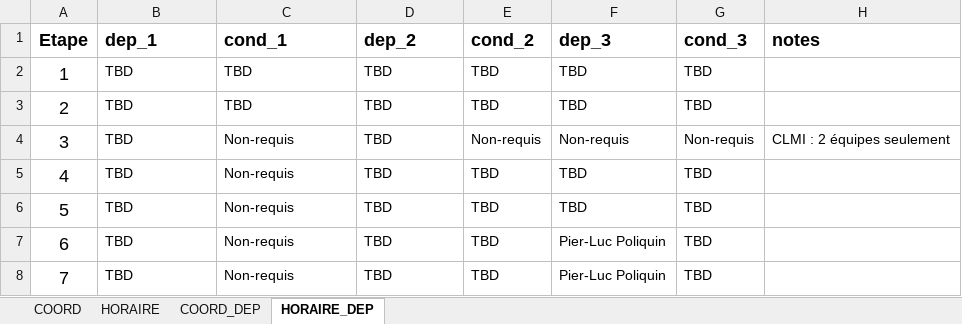
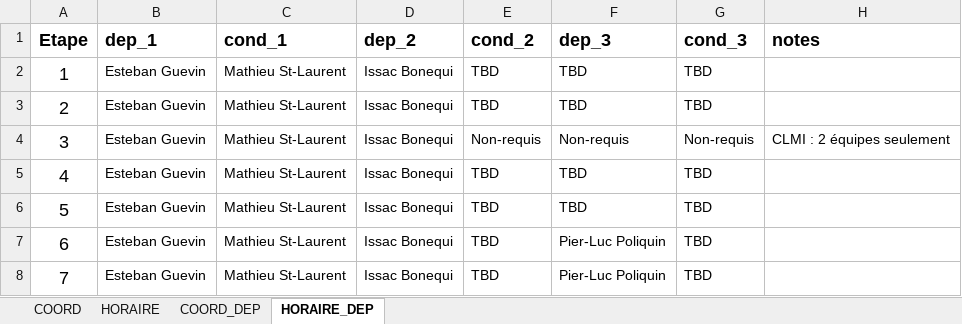
Before and after one commit to TourAbitibi/guide2024, an Excel workbook: excel/ardoise_info_neutre.xlsx, sheet HORAIRE_DEP, drawn as a sheet; values as stored, in another font and other column widths than the file's, no borders; the diff names each change by its address in the sheet, - before the commit and + after, or states it on an @@ line.

Commit message:
ajout dep. neutre

```diff
--- a/excel/ardoise_info_neutre.xlsx (sheet HORAIRE_DEP)
+++ b/excel/ardoise_info_neutre.xlsx (sheet HORAIRE_DEP)
-B2:B8 (dep_1): TBD
+B2:B8 (dep_1): Esteban Guevin
-C2:C3 (cond_1): TBD
+C2:C3 (cond_1): Mathieu St-Laurent
-D2:D8 (dep_2): TBD
+D2:D8 (dep_2): Issac Bonequi
-C4:C8 (cond_1): Non-requis
+C4:C8 (cond_1): Mathieu St-Laurent
```
Also changed, not shown: sheet COORD_DEP.
